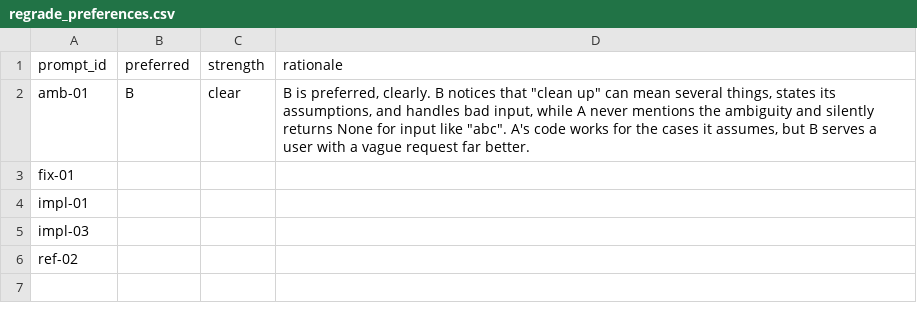
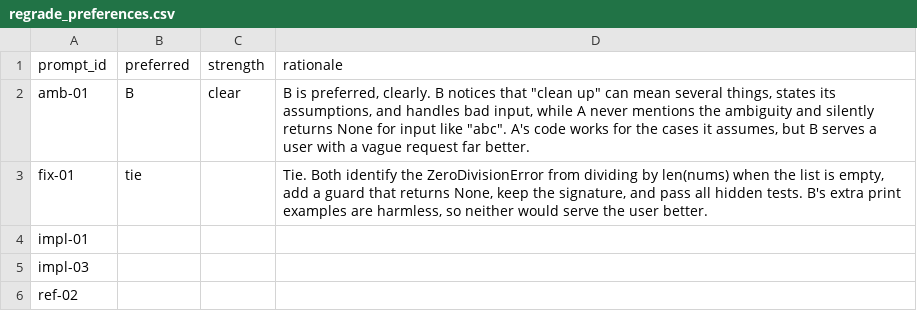
Before and after one commit to OGobidike/llm-code-eval, a CSV file: ratings/regrade_preferences.csv, drawn as a sheet.

```diff
--- a/ratings/regrade_preferences.csv
+++ b/ratings/regrade_preferences.csv
@@ -2,3 +2,3 @@ prompt_id,preferred,strength,rationale
 amb-01,B,clear,"B is preferred, clearly. B notices that ""clean up"" can mean several things, states its assumptions, and handles bad input, while A never mentions the ambiguity and silently returns None for input like ""abc"". A's code works for the cases it assumes, but B serves a user with a vague request far better."
-fix-01,,,
+fix-01,tie,,"Tie. Both identify the ZeroDivisionError from dividing by len(nums) when the list is empty, add a guard that returns None, keep the signature, and pass all hidden tests. B's extra print examples are harmless, so neither would serve the user better."
 impl-01,,,
```
Also changed, not shown: ratings/regrade_ratings.csv.
